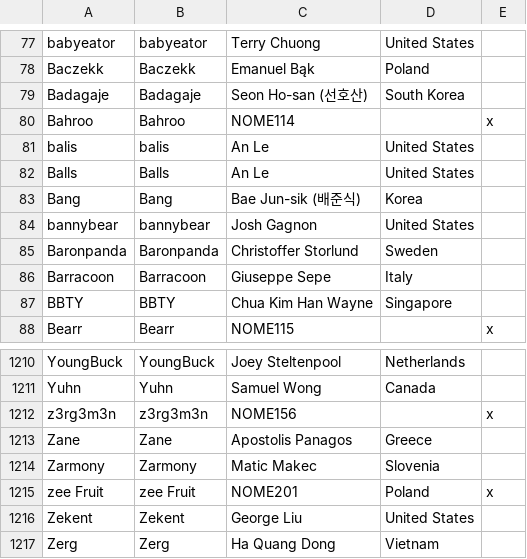
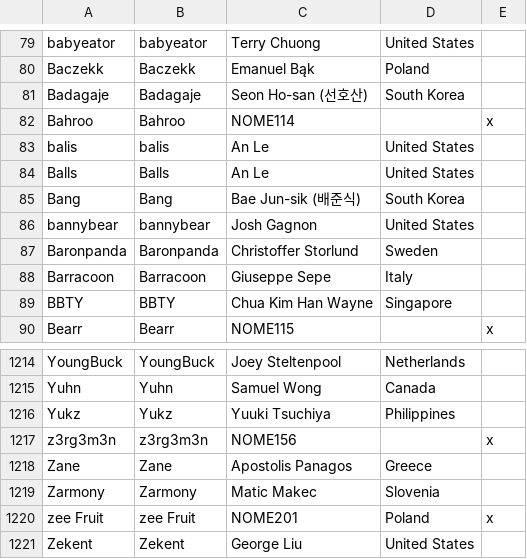
Before and after one commit to Alessandro-Barbieri/LoL-pro-rank, a CSV file: lol pro rank - Foglio5.csv, drawn as a sheet; only a part is shown, gaps mark what is left out; the shorter side is filled out with more unchanged rows; the diff covers the shown part only.

```diff
--- a/lol pro rank - Foglio5.csv
+++ b/lol pro rank - Foglio5.csv
@@ -82,3 +84,3 @@ balis,balis,An Le,United States,
 Balls,Balls,An Le,United States,
-Bang,Bang,Bae Jun-sik (배준식),Korea,
+Bang,Bang,Bae Jun-sik (배준식),South Korea,
 bannybear,bannybear,Josh Gagnon,United States,
@@ -1211,2 +1215,3 @@ YoungBuck,YoungBuck,Joey Steltenpool,Netherlands,
 Yuhn,Yuhn,Samuel Wong,Canada,
+Yukz,Yukz,Yuuki Tsuchiya,Philippines,
 z3rg3m3n,z3rg3m3n,NOME156,,x
```
Also changed, not shown: 5 added rows, 1 removed row and 1 edited cell elsewhere in this file, risultati.tsv, 7 other files.
